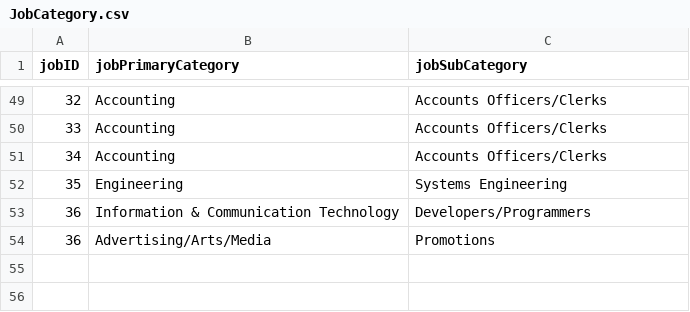
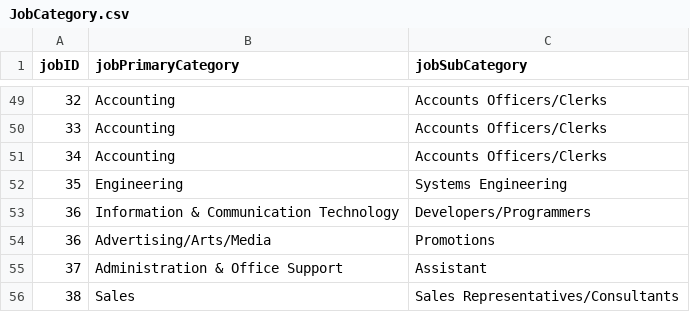
Before and after one commit to namyngu/JobSeekingSystem, a CSV file: JobCategory.csv, drawn as a sheet; only a part is shown, gaps mark what is left out.

```diff
--- a/JobCategory.csv
+++ b/JobCategory.csv
@@ -54 +54,3 @@
 36,Advertising/Arts/Media,Promotions
+37,Administration & Office Support,Assistant
+38,Sales,Sales Representatives/Consultants
```
Also changed, not shown: JobList.csv, JobSkills.csv, 1 other file.
